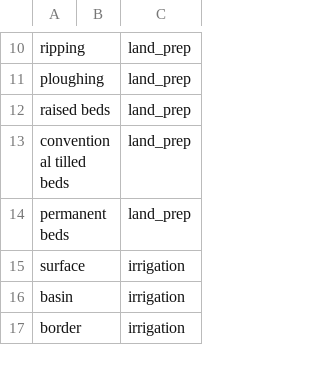
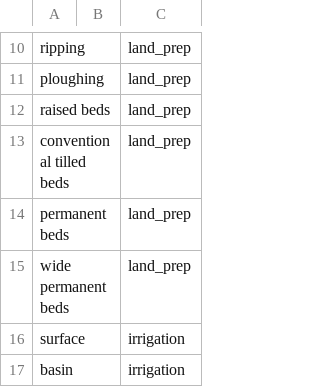
Before and after one commit to reagro/carob, a CSV file: terms/values_method.csv, drawn as a sheet; only a part is shown, gaps mark what is left out; the shorter side is filled out with more unchanged rows.

Commit message:
land_prep

```diff
--- a/terms/values_method.csv
+++ b/terms/values_method.csv
@@ -14,2 +14,3 @@ conventional tilled beds,,land_prep
 permanent beds,,land_prep
+wide permanent beds,,land_prep
 surface ,,irrigation
```
